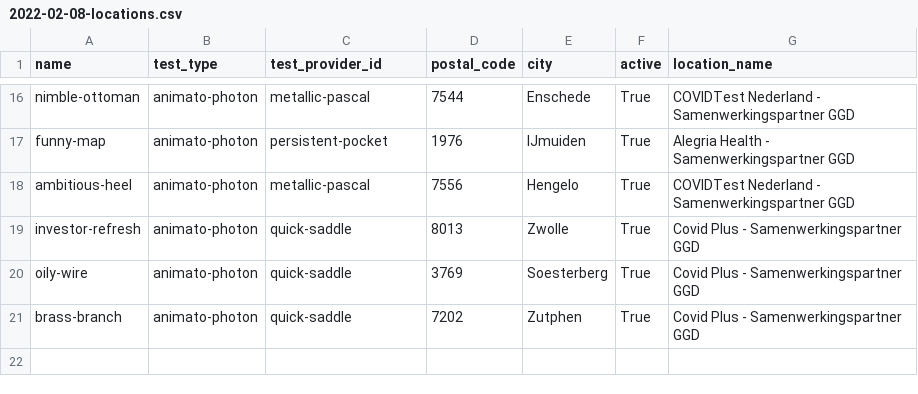
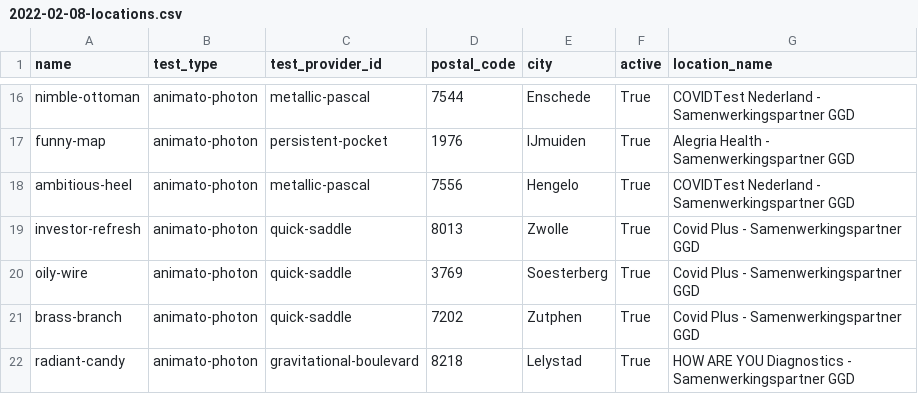
Before and after one commit to Sikerdebaard/ggd-son-availability-pub, a CSV file: data/2022-02-08-locations.csv, drawn as a sheet; only a part is shown, gaps mark what is left out.

```diff
--- a/data/2022-02-08-locations.csv
+++ b/data/2022-02-08-locations.csv
@@ -21 +21,2 @@ oily-wire,animato-photon,quick-saddle,3769,Soesterberg,True,Covid Plus - Samenwe
 brass-branch,animato-photon,quick-saddle,7202,Zutphen,True,Covid Plus - Samenwerkingspartner GGD
+radiant-candy,animato-photon,gravitational-boulevard,8218,Lelystad,True,HOW ARE YOU Diagnostics - Samenwerkingspartner GGD
```
Also changed, not shown: data/latest-locations.csv, 2 other files.
